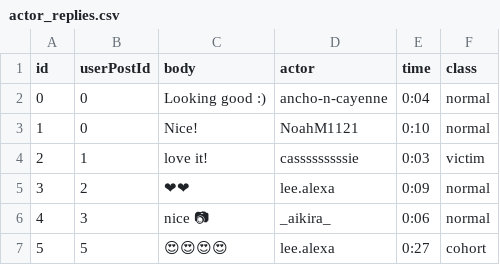
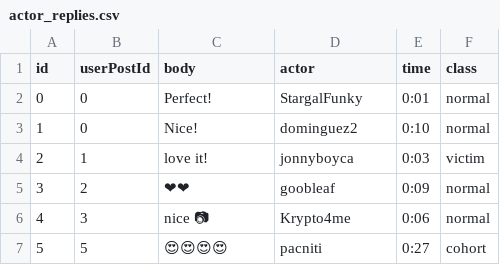
Before and after one commit to cornellsml/truman_objection, a CSV file: input/actor_replies.csv, drawn as a sheet; the diff names each change by its address in the sheet, - before the commit and + after, or states it on an @@ line.

```diff
--- a/input/actor_replies.csv
+++ b/input/actor_replies.csv
-C2 (body): Looking good :)
+C2 (body): Perfect!
-D2 (actor): ancho-n-cayenne
+D2 (actor): StargalFunky
-E2 (time): 0:04
+E2 (time): 0:01
-D3 (actor): NoahM1121
+D3 (actor): dominguez2
-D4 (actor): casssssssssie
+D4 (actor): jonnyboyca
-D5 (actor): lee.alexa
+D5 (actor): goobleaf
-D6 (actor): _aikira_
+D6 (actor): Krypto4me
-D7 (actor): lee.alexa
+D7 (actor): pacniti
```
Also changed, not shown: input/posts.csv, input/replies.csv, 11 other files.
